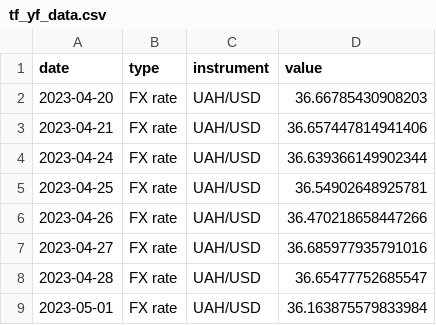
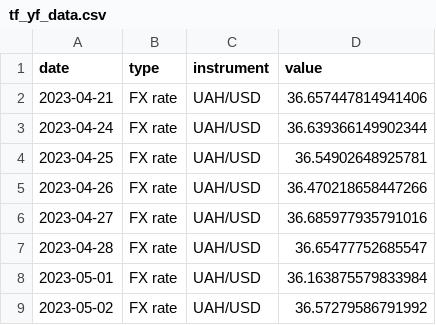
Before and after one commit to artkochnev/ukrainedb, a CSV file: assets/tf_yf_data.csv, drawn as a sheet; only a part is shown; the shorter side is filled out with more unchanged rows; the diff names each change by its address in the sheet, - before the commit and + after, or states it on an @@ line.

```diff
--- a/assets/tf_yf_data.csv
+++ b/assets/tf_yf_data.csv
-row 2: 2023-04-20 | FX rate | UAH/USD | 36.66785430908203
```
Also changed, not shown: assets/metrics.csv, assets/src_bond_yields.csv, 33 other files.
